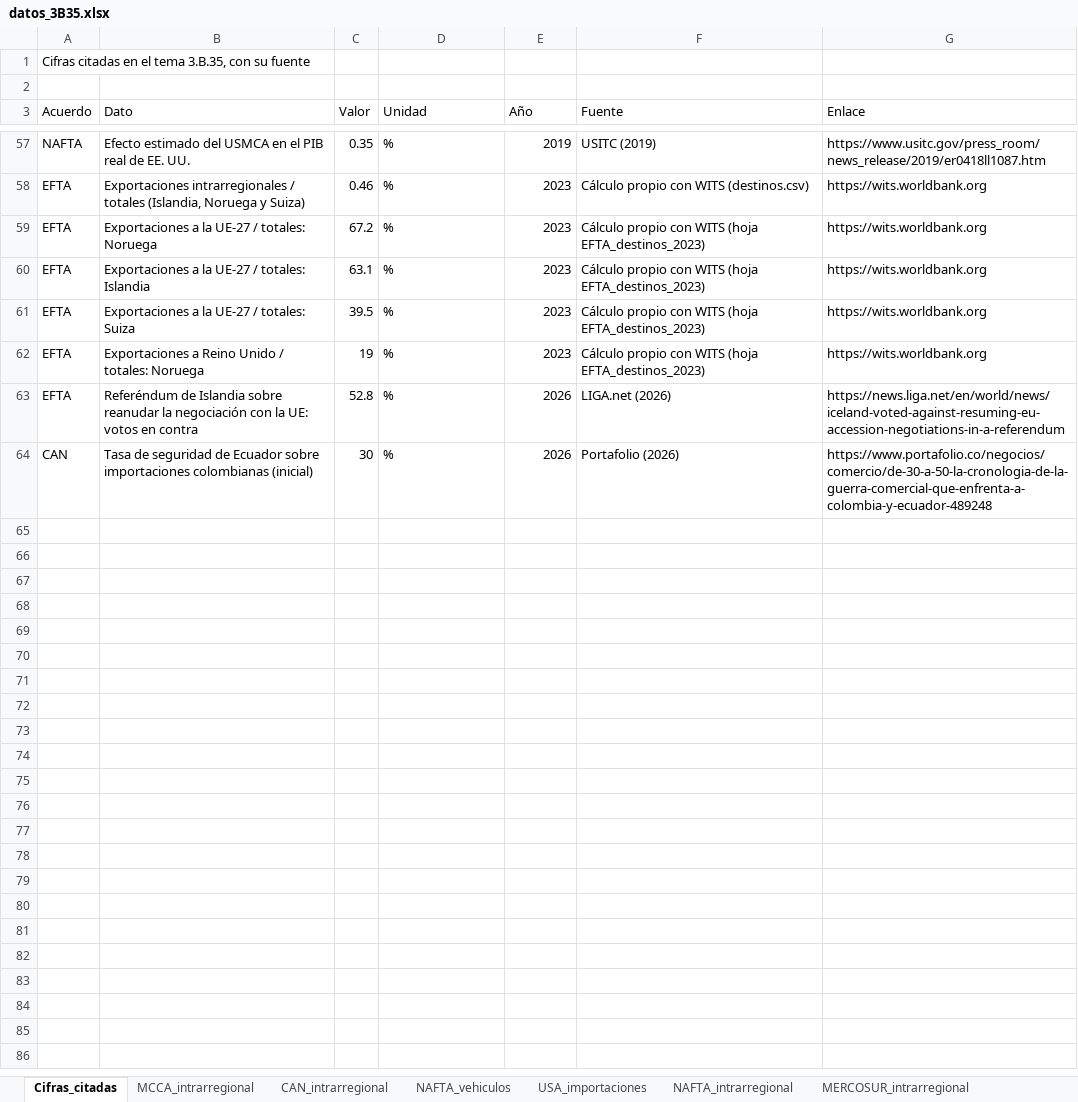
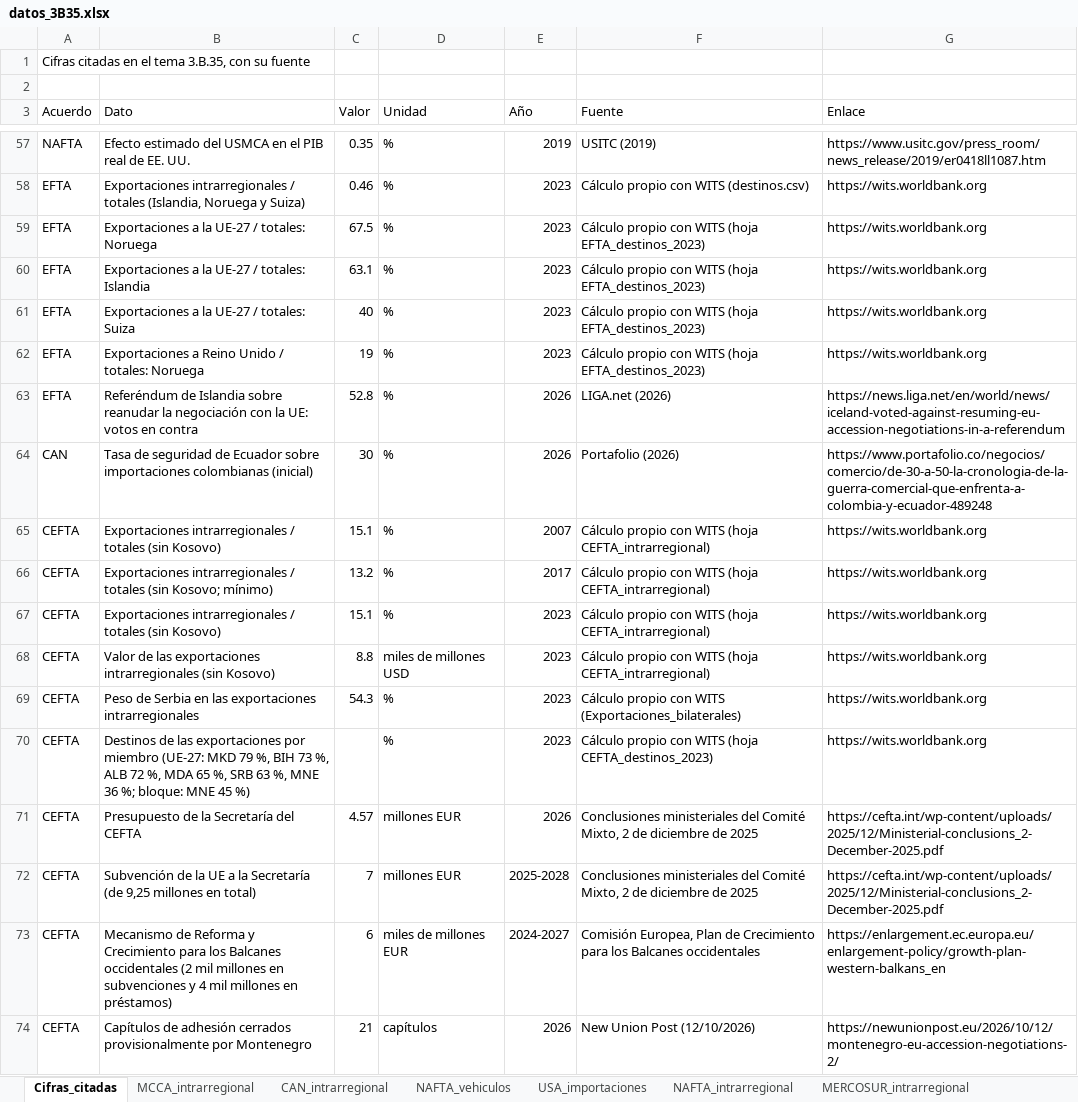
Before and after one commit to OposicionTCEE/temario, an Excel workbook: Ejercicio-3/Parte-B/3.B.35/Code/datos_3B35.xlsx, sheet Cifras_citadas, drawn as a sheet; only a part is shown, gaps mark what is left out; values as stored, in another font and other column widths than the file's, no borders; the diff names each change by its address in the sheet, - before the commit and + after, or states it on an @@ line.

```diff
--- a/Ejercicio-3/Parte-B/3.B.35/Code/datos_3B35.xlsx (sheet Cifras_citadas)
+++ b/Ejercicio-3/Parte-B/3.B.35/Code/datos_3B35.xlsx (sheet Cifras_citadas)
-C59 (Valor): 67.2
+C59 (Valor): 67.5
-C61 (Valor): 39.5
+C61 (Valor): 40
+row 65: CEFTA | Exportaciones intrarregionales / totales (sin Kosovo) | 15.1 | % | 2007 | Cálculo propio con WITS (hoja CEFTA_intrarregional) | https://wits.worldbank.org
+row 66: CEFTA | Exportaciones intrarregionales / totales (sin Kosovo; mínimo) | 13.2 | % | 2017 | Cálculo propio con WITS (hoja CEFTA_intrarregional) | https://wits.worldbank.org
+row 67: CEFTA | Exportaciones intrarregionales / totales (sin Kosovo) | 15.1 | % | 2023 | Cálculo propio con WITS (hoja CEFTA_intrarregional) | https://wits.worldbank.org
+row 68: CEFTA | Valor de las exportaciones intrarregionales (sin Kosovo) | 8.8 | miles de millones USD | 2023 | Cálculo propio con WITS (hoja CEFTA_intrarregional) | https://wits.worldbank.org
+row 69: CEFTA | Peso de Serbia en las exportaciones intrarregionales | 54.3 | % | 2023 | Cálculo propio con WITS (Exportaciones_bilaterales) | https://wits.worldbank.org
+row 70: CEFTA | Destinos de las exportaciones por miembro (UE-27: MKD 79 %, BIH 73 %, ALB 72 %, MDA 65 %, SRB 63 %, MNE 36 %; bloque: MNE 45 %) |  | % | 2023 | Cálculo propio con WITS (hoja CEFTA_destinos_2023) | https://wits.worldbank.org
+row 71: CEFTA | Presupuesto de la Secretaría del CEFTA | 4.57 | millones EUR | 2026 | Conclusiones ministeriales del Comité Mixto, 2 de diciembre de 2025 | https://cefta.int/wp-content/uploads/2025/12/Ministerial-conclusions_2-December-2025.pdf
+row 72: CEFTA | Subvención de la UE a la Secretaría (de 9,25 millones en total) | 7 | millones EUR | 2025-2028 | Conclusiones ministeriales del Comité Mixto, 2 de diciembre de 2025 | https://cefta.int/wp-content/uploads/2025/12/Ministerial-conclusions_2-December-2025.pdf
+row 73: CEFTA | Mecanismo de Reforma y Crecimiento para los Balcanes occidentales (2 mil millones en subvenciones y 4 mil millones en préstamos) | 6 | miles de millones EUR | 2024-2027 | Comisión Europea, Plan de Crecimiento para los Balcanes occidentales | https://enlargement.ec.europa.eu/enlargement-policy/growth-plan-western-balkans_en
+row 74: CEFTA | Capítulos de adhesión cerrados provisionalmente por Montenegro | 21 | capítulos | 2026 | New Union Post (12/10/2026) | https://newunionpost.eu/2026/10/12/montenegro-eu-accession-negotiations-2/
```
